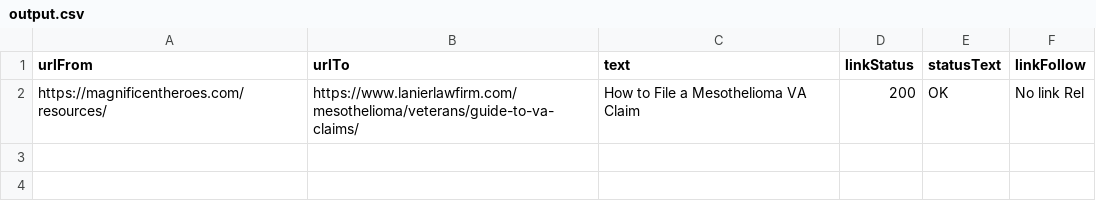
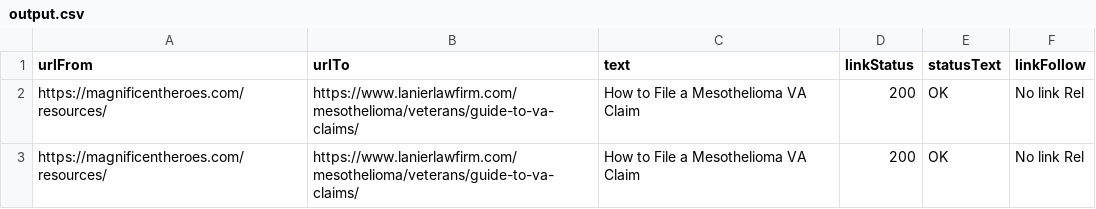
Before and after one commit to Phillip48/Project-Backlink, a CSV file: output.csv, drawn as a sheet; the diff names each change by its address in the sheet, - before the commit and + after, or states it on an @@ line.

```diff
--- a/output.csv
+++ b/output.csv
+row 3: https://magnificentheroes.com/resources/ | https://www.lanierlawfirm.com/mesothelioma/veterans/guide-to-va-claims/ | How to File a Mesothelioma VA Claim | 200 | OK | No link Rel
```
Also changed, not shown: 4 other files.
